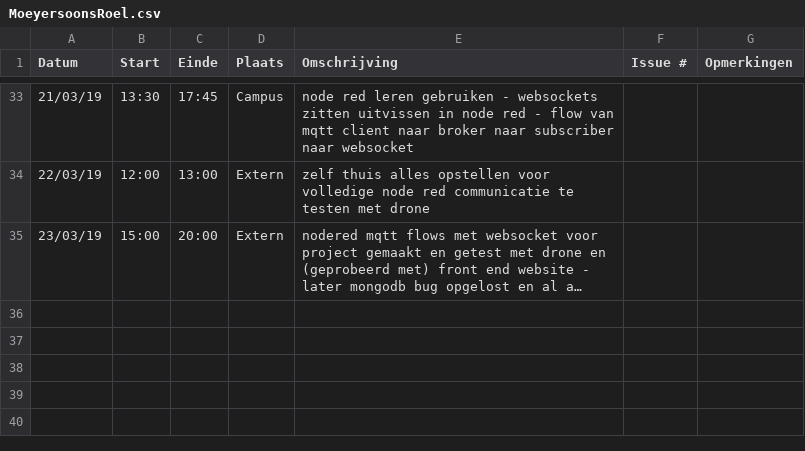
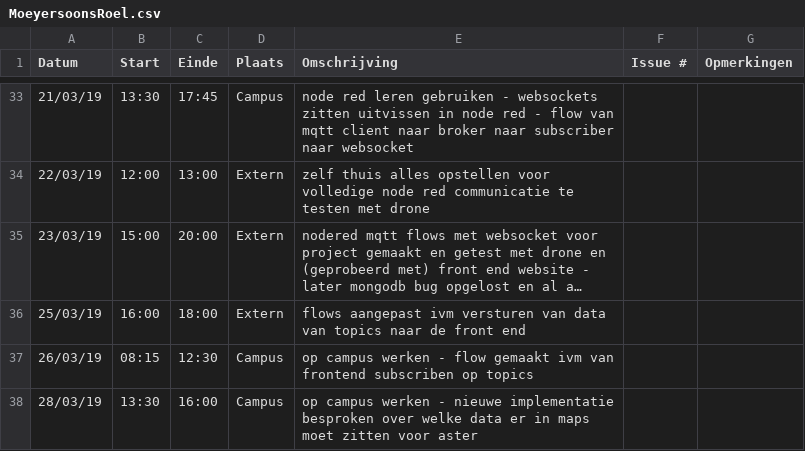
Before and after one commit to WouterStemgee/inventory-management-system-autonomous-drones, a CSV file: logboeken/MoeyersoonsRoel.csv, drawn as a sheet; only a part is shown, gaps mark what is left out; long unchanged cells end in …; the diff names each change by its address in the sheet, - before the commit and + after, or states it on an @@ line.

Commit message:
Update MoeyersoonsRoel.csv

```diff
--- a/logboeken/MoeyersoonsRoel.csv
+++ b/logboeken/MoeyersoonsRoel.csv
+row 36: 25/03/19 | 16:00 | 18:00 | Extern | flows aangepast ivm versturen van data van topics naar de front end
+row 37: 26/03/19 | 08:15 | 12:30 | Campus | op campus werken - flow gemaakt ivm van frontend subscriben op topics
+row 38: 28/03/19 | 13:30 | 16:00 | Campus | op campus werken - nieuwe implementatie besproken over welke data er in maps moet zitten voor aster
```
